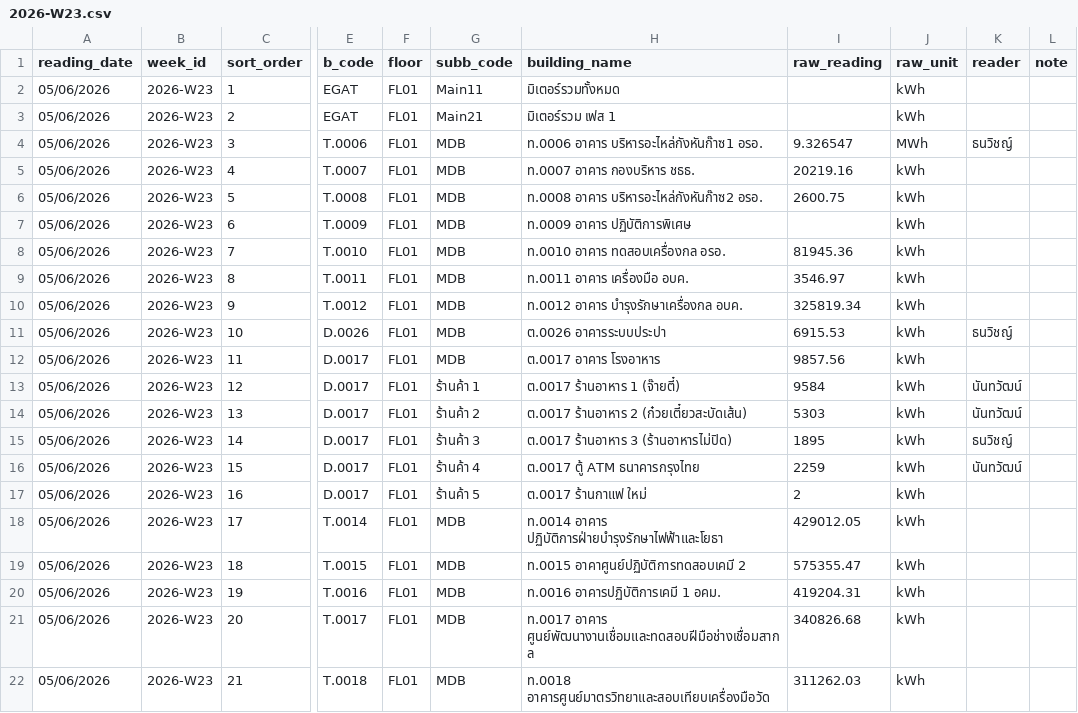
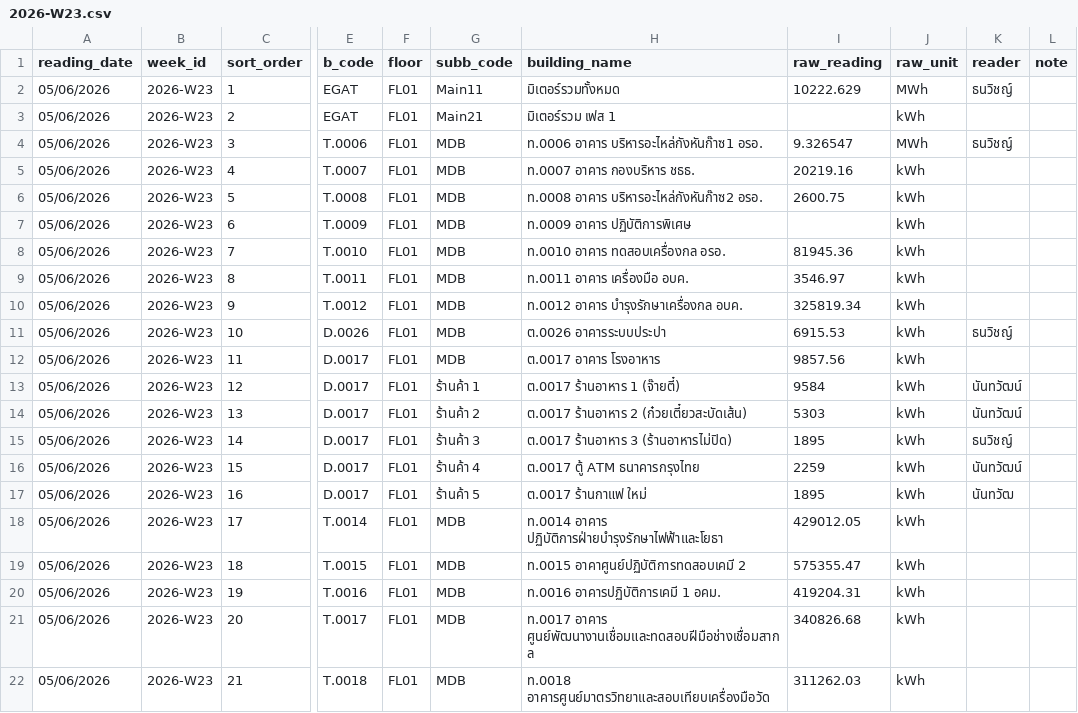
Before and after one commit to chayanee27/oil, a CSV file: forms/2026-W23.csv, drawn as a sheet; only a part is shown, gaps mark what is left out; the diff names each change by its address in the sheet, - before the commit and + after, or states it on an @@ line.

Commit message:
Update 2026-W23.csv via meter form

```diff
--- a/forms/2026-W23.csv
+++ b/forms/2026-W23.csv
-I2 (raw_reading): (empty)
+I2 (raw_reading): 10222.629
-J2 (raw_unit): kWh
+J2 (raw_unit): MWh
-K2 (reader): (empty)
+K2 (reader): ธนวิชญ์
-I17 (raw_reading): 2
+I17 (raw_reading): 1895
-K17 (reader): (empty)
+K17 (reader): นันทวัฒ
```
